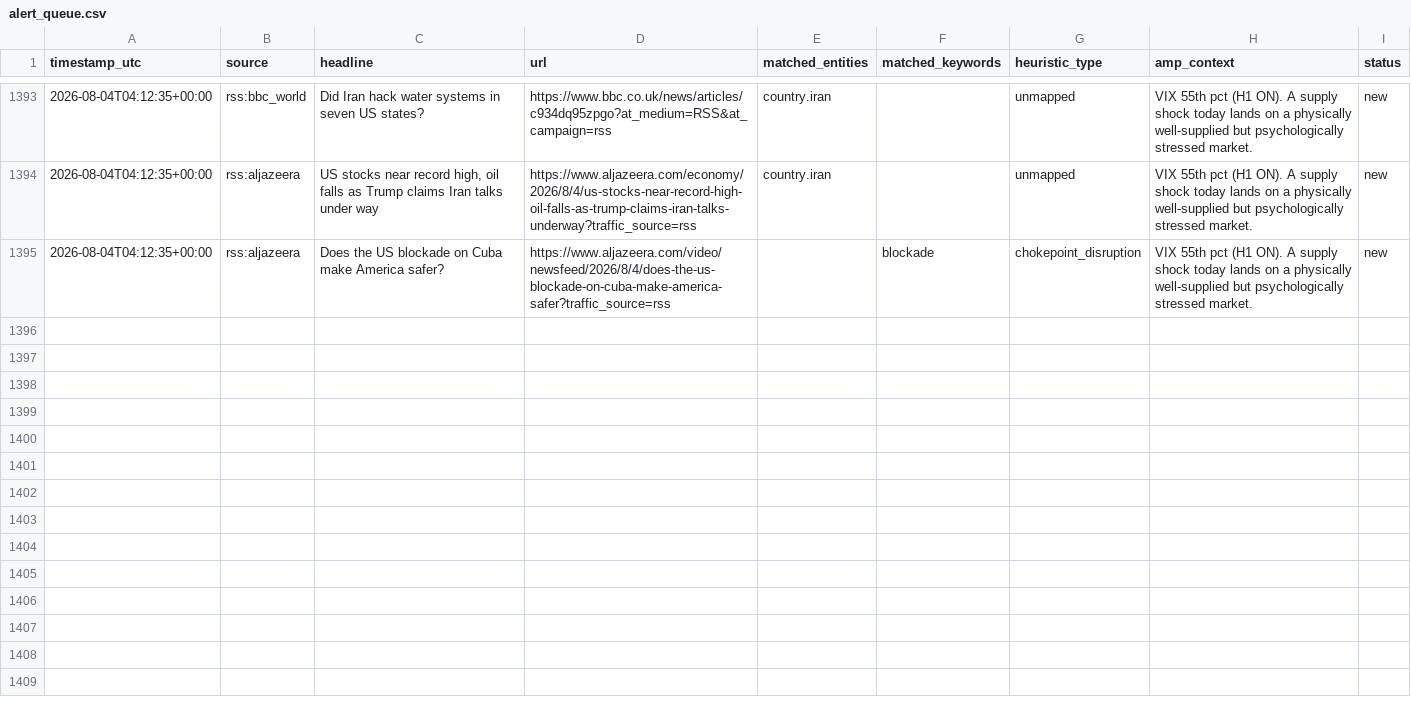
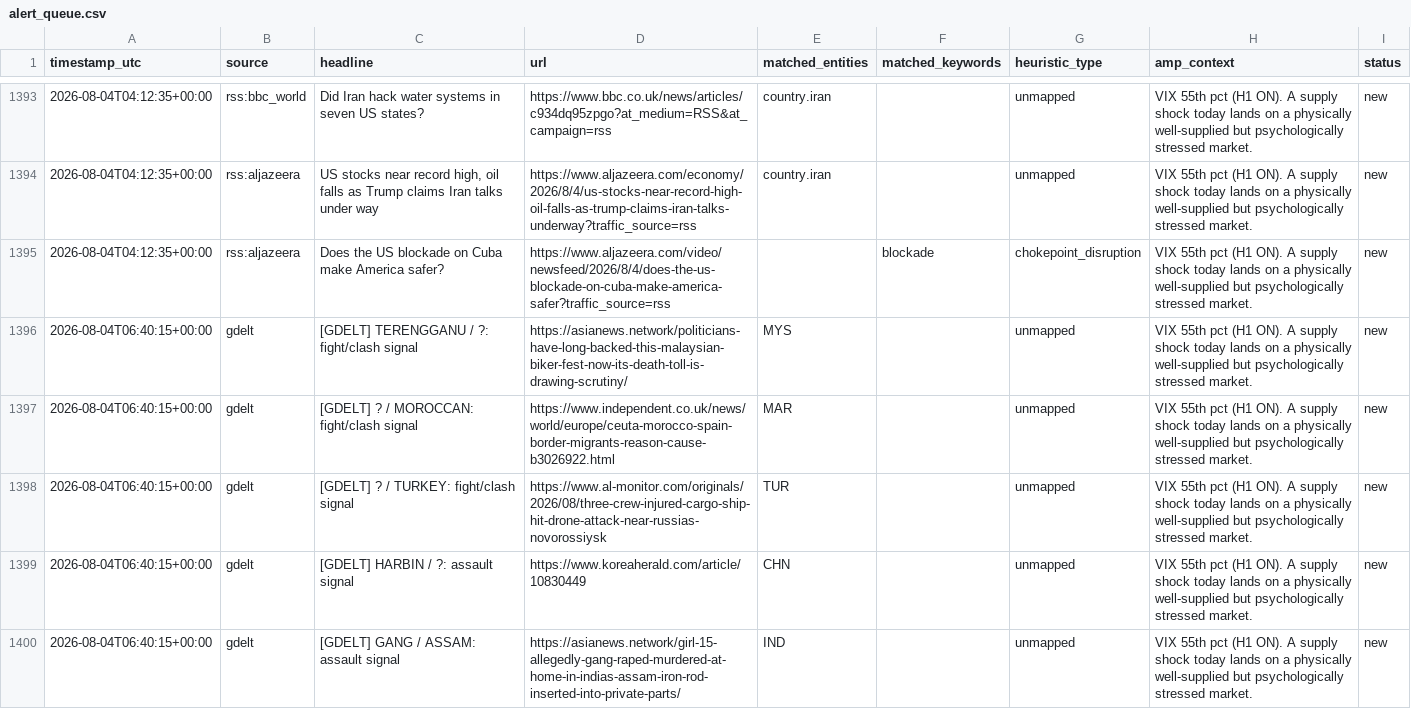
Before and after one commit to josephdelany/ripple-engine, a CSV file: data/alert_queue.csv, drawn as a sheet; only a part is shown, gaps mark what is left out; the diff covers the shown part only.

```diff
--- a/data/alert_queue.csv
+++ b/data/alert_queue.csv
@@ -1395 +1395,6 @@ timestamp_utc,source,headline,url,matched_entities,matched_keywords,heuristic_ty
 2026-08-04T04:12:35+00:00,rss:aljazeera,Does the US blockade on Cuba make America safer?,https://www.aljazeera.com/video/newsfeed/2026/8/4/does-the-us-blockade-on-cuba-make-america-safer?traffic_source=rss,,blockade,chokepoint_disruption,VIX 55th pct (H1 ON). A supply shock today lands on a physically well-supplied but psychologically stressed market.,new
+2026-08-04T06:40:15+00:00,gdelt,[GDELT] TERENGGANU / ?: fight/clash signal,https://asianews.network/politicians-have-long-backed-this-malaysian-biker-fest-now-its-death-toll-is-drawing-scrutiny/,MYS,,unmapped,VIX 55th pct (H1 ON). A supply shock today lands on a physically well-supplied but psychologically stressed market.,new
+2026-08-04T06:40:15+00:00,gdelt,[GDELT] ? / MOROCCAN: fight/clash signal,https://www.independent.co.uk/news/world/europe/ceuta-morocco-spain-border-migrants-reason-cause-b3026922.html,MAR,,unmapped,VIX 55th pct (H1 ON). A supply shock today lands on a physically well-supplied but psychologically stressed market.,new
+2026-08-04T06:40:15+00:00,gdelt,[GDELT] ? / TURKEY: fight/clash signal,https://www.al-monitor.com/originals/2026/08/three-crew-injured-cargo-ship-hit-drone-attack-near-russias-novorossiysk,TUR,,unmapped,VIX 55th pct (H1 ON). A supply shock today lands on a physically well-supplied but psychologically stressed market.,new
+2026-08-04T06:40:15+00:00,gdelt,[GDELT] HARBIN / ?: assault signal,https://www.koreaherald.com/article/10830449,CHN,,unmapped,VIX 55th pct (H1 ON). A supply shock today lands on a physically well-supplied but psychologically stressed market.,new
+2026-08-04T06:40:15+00:00,gdelt,[GDELT] GANG / ASSAM: assault signal,https://asianews.network/girl-15-allegedly-gang-raped-murdered-at-home-in-indias-assam-iron-rod-inserted-into-private-parts/,IND,,unmapped,VIX 55th pct (H1 ON). A supply shock today lands on a physically well-supplied but psychologically stressed market.,new
```
Also changed, not shown: 13 added rows elsewhere in this file, data/state/situation_log.csv, 1 other file.
